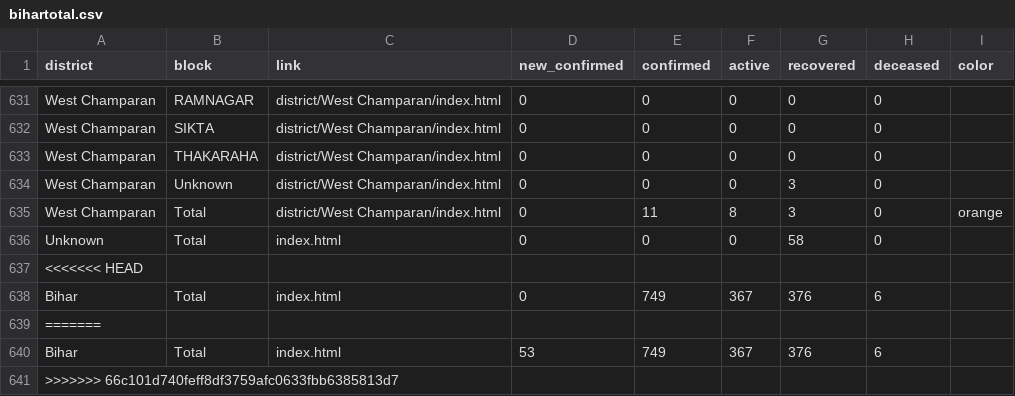
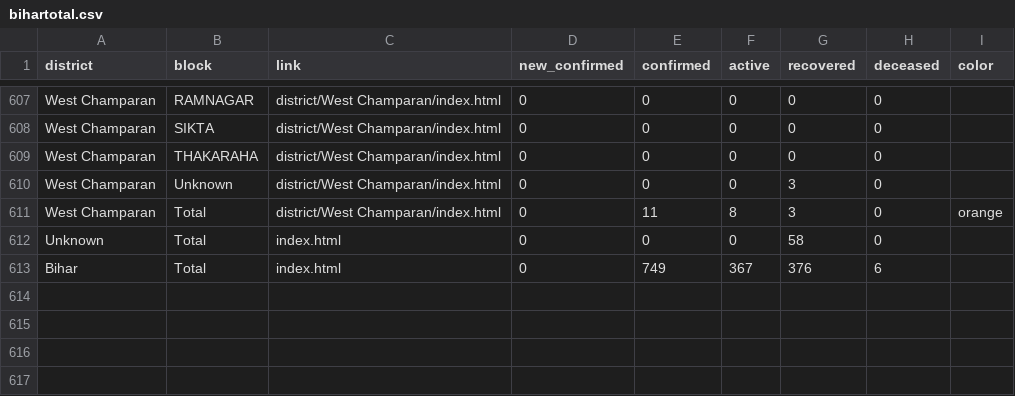
Before and after one commit to coronainbihar/coronainbihar.github.io, a CSV file: bihartotal.csv, drawn as a sheet; only a part is shown, gaps mark what is left out; the diff covers the shown part only.

```diff
--- a/bihartotal.csv
+++ b/bihartotal.csv
@@ -636,6 +612,2 @@ West Champaran,Total,district/West Champaran/index.html,0,11,8,3,0,orange
 Unknown,Total,index.html,0,0,0,58,0,
-<<<<<<< HEAD
 Bihar,Total,index.html,0,749,367,376,6,
-=======
-Bihar,Total,index.html,53,749,367,376,6,
->>>>>>> 66c101d740feff8df3759afc0633fbb6385813d7
```
Also changed, not shown: 24 removed rows elsewhere in this file, 18 other files.
